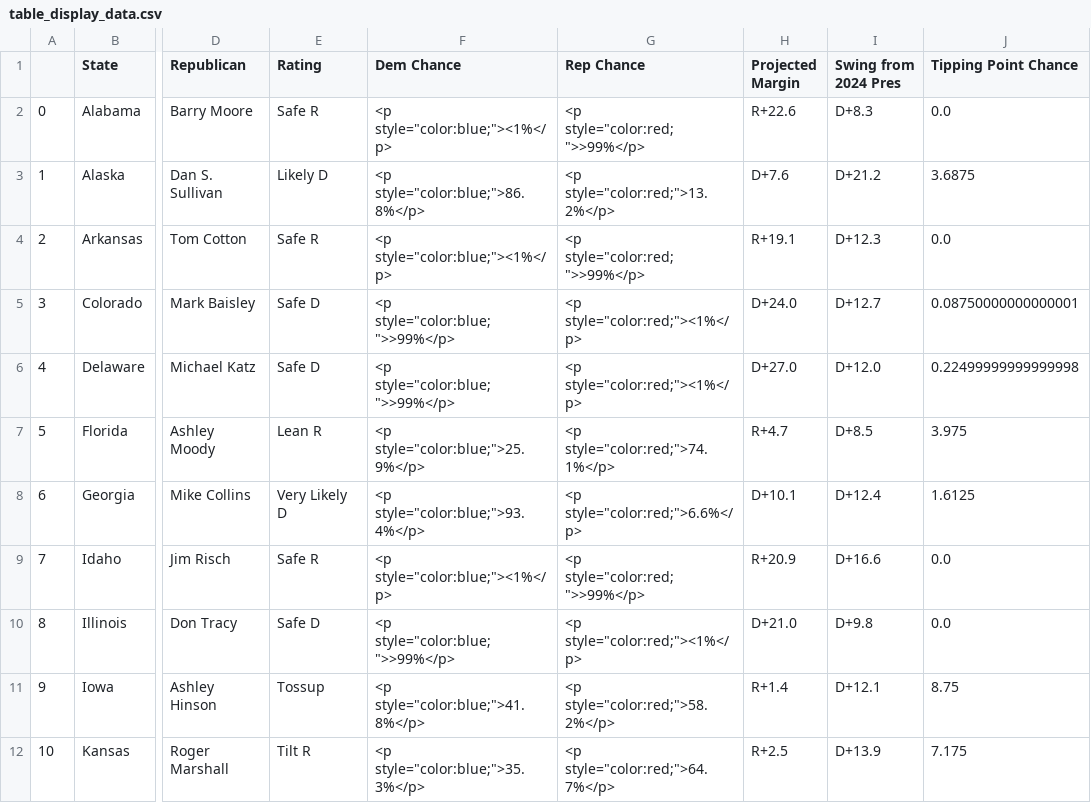
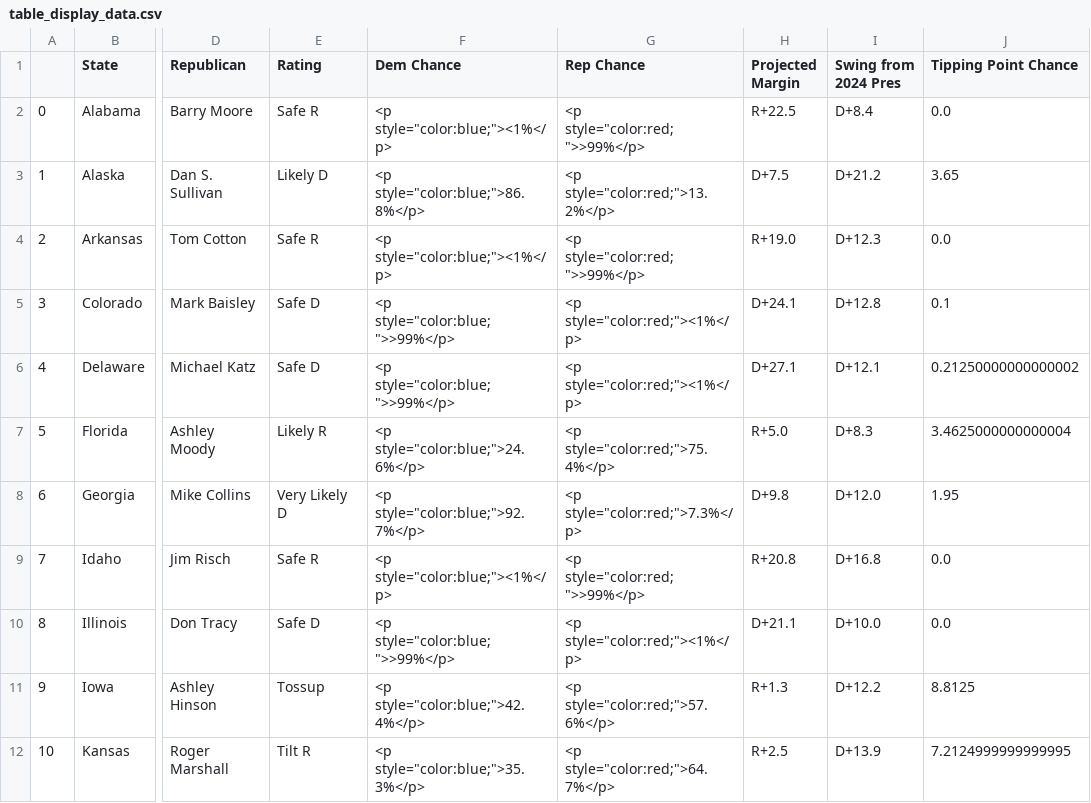
Before and after one commit to Hackquantumcpp/snoutcounter-midterms-2026-model, a CSV file: prediction/senate/display_data/table_display_data.csv, drawn as a sheet; only a part is shown, gaps mark what is left out; the diff covers the shown part only; the diff names each change by its address in the sheet, - before the commit and + after, or states it on an @@ line.

```diff
--- a/prediction/senate/display_data/table_display_data.csv
+++ b/prediction/senate/display_data/table_display_data.csv
-H2 (Projected Margin): R+22.6
+H2 (Projected Margin): R+22.5
-I2 (Swing from 2024 Pres): D+8.3
+I2 (Swing from 2024 Pres): D+8.4
-H3 (Projected Margin): D+7.6
+H3 (Projected Margin): D+7.5
-J3 (Tipping Point Chance): 3.6875
+J3 (Tipping Point Chance): 3.65
-H4 (Projected Margin): R+19.1
+H4 (Projected Margin): R+19.0
-H5 (Projected Margin): D+24.0
+H5 (Projected Margin): D+24.1
-I5 (Swing from 2024 Pres): D+12.7
+I5 (Swing from 2024 Pres): D+12.8
-J5 (Tipping Point Chance): 0.08750000000000001
+J5 (Tipping Point Chance): 0.1
-H6 (Projected Margin): D+27.0
+H6 (Projected Margin): D+27.1
-I6 (Swing from 2024 Pres): D+12.0
+I6 (Swing from 2024 Pres): D+12.1
-J6 (Tipping Point Chance): 0.22499999999999998
+J6 (Tipping Point Chance): 0.21250000000000002
-E7 (Rating): Lean R
+E7 (Rating): Likely R
-F7 (Dem Chance): <p style="color:blue;">25.9%</p>
+F7 (Dem Chance): <p style="color:blue;">24.6%</p>
-G7 (Rep Chance): <p style="color:red;">74.1%</p>
+G7 (Rep Chance): <p style="color:red;">75.4%</p>
-H7 (Projected Margin): R+4.7
+H7 (Projected Margin): R+5.0
-I7 (Swing from 2024 Pres): D+8.5
+I7 (Swing from 2024 Pres): D+8.3
-J7 (Tipping Point Chance): 3.975
+J7 (Tipping Point Chance): 3.4625000000000004
-F8 (Dem Chance): <p style="color:blue;">93.4%</p>
+F8 (Dem Chance): <p style="color:blue;">92.7%</p>
-G8 (Rep Chance): <p style="color:red;">6.6%</p>
+G8 (Rep Chance): <p style="color:red;">7.3%</p>
-H8 (Projected Margin): D+10.1
+H8 (Projected Margin): D+9.8
-I8 (Swing from 2024 Pres): D+12.4
+I8 (Swing from 2024 Pres): D+12.0
-J8 (Tipping Point Chance): 1.6125
+J8 (Tipping Point Chance): 1.95
-H9 (Projected Margin): R+20.9
+H9 (Projected Margin): R+20.8
-I9 (Swing from 2024 Pres): D+16.6
+I9 (Swing from 2024 Pres): D+16.8
-H10 (Projected Margin): D+21.0
+H10 (Projected Margin): D+21.1
-I10 (Swing from 2024 Pres): D+9.8
+I10 (Swing from 2024 Pres): D+10.0
-F11 (Dem Chance): <p style="color:blue;">41.8%</p>
+F11 (Dem Chance): <p style="color:blue;">42.4%</p>
-G11 (Rep Chance): <p style="color:red;">58.2%</p>
+G11 (Rep Chance): <p style="color:red;">57.6%</p>
-H11 (Projected Margin): R+1.4
+H11 (Projected Margin): R+1.3
-I11 (Swing from 2024 Pres): D+12.1
+I11 (Swing from 2024 Pres): D+12.2
-J11 (Tipping Point Chance): 8.75
+J11 (Tipping Point Chance): 8.8125
-J12 (Tipping Point Chance): 7.175
+J12 (Tipping Point Chance): 7.2124999999999995
```
Also changed, not shown: 78 edited cells elsewhere in this file, model_output/senate_predictions.csv, prediction/senate/display_data/all_data.csv, 19 other files.
